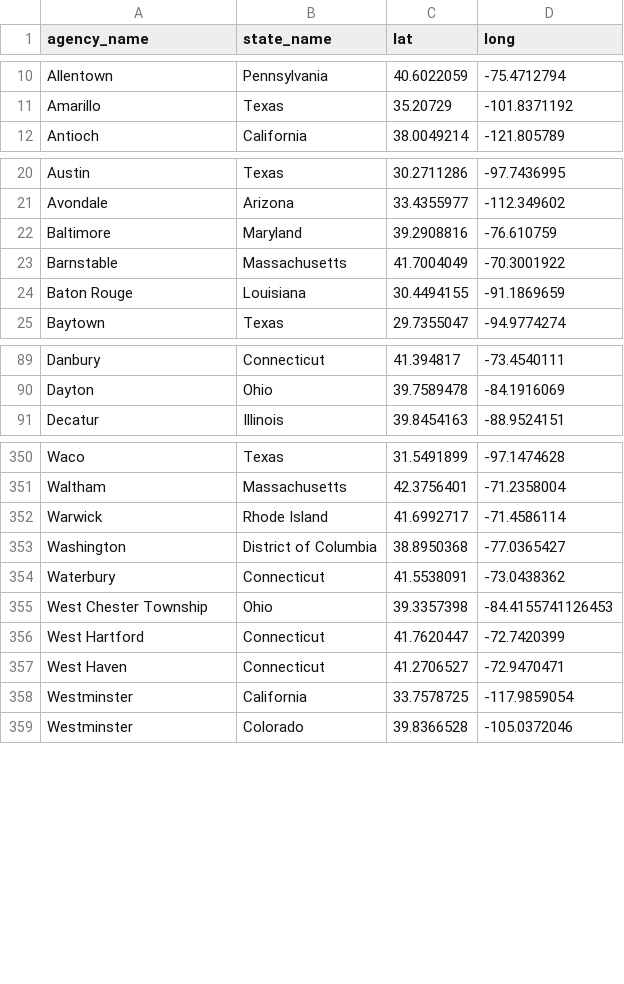
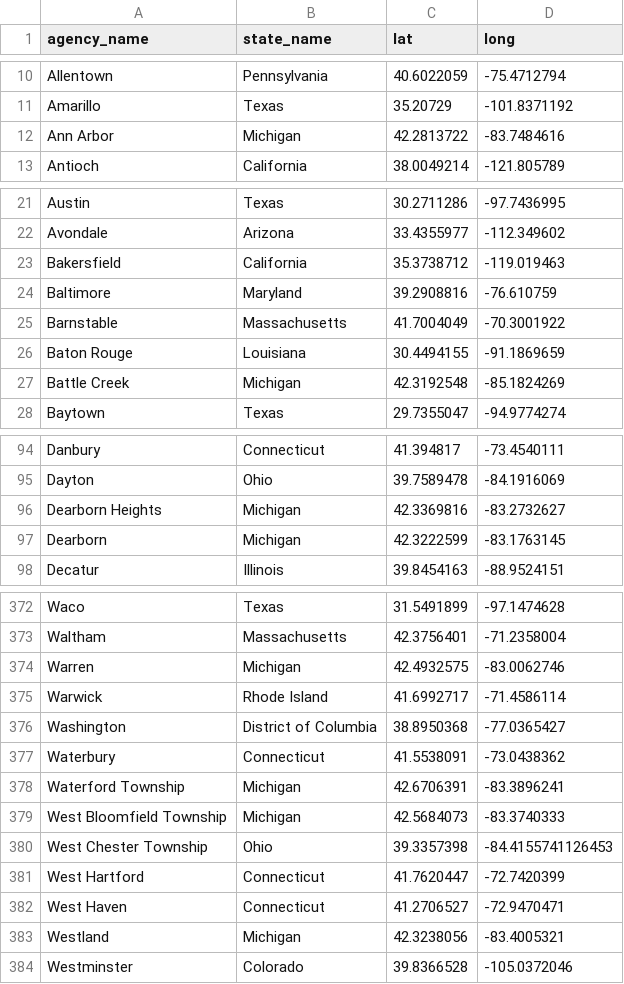
Before and after one commit to AH-Datalytics/rtci, a CSV file: docs/app_data/unique_cities_coords.csv, drawn as a sheet; only a part is shown, gaps mark what is left out; removed rows and columns are numbered as before the commit, all else as after; the diff covers the shown part only; the diff names each change by its address in the sheet, - before the commit and + after, or states it on an @@ line.

```diff
--- a/docs/app_data/unique_cities_coords.csv
+++ b/docs/app_data/unique_cities_coords.csv
+row 12: Ann Arbor | Michigan | 42.2813722 | -83.7484616
+row 23: Bakersfield | California | 35.3738712 | -119.019463
+row 27: Battle Creek | Michigan | 42.3192548 | -85.1824269
+row 96: Dearborn Heights | Michigan | 42.3369816 | -83.2732627
+row 97: Dearborn | Michigan | 42.3222599 | -83.1763145
+row 374: Warren | Michigan | 42.4932575 | -83.0062746
+row 378: Waterford Township | Michigan | 42.6706391 | -83.3896241
+row 379: West Bloomfield Township | Michigan | 42.5684073 | -83.3740333
-row 358: Westminster | California | 33.7578725 | -117.9859054
+row 383: Westland | Michigan | 42.3238056 | -83.4005321
```
Also changed, not shown: 20 added rows elsewhere in this file, docs/app_data/cities_coordinates.csv, docs/app_data/sources.csv, 9 other files.
